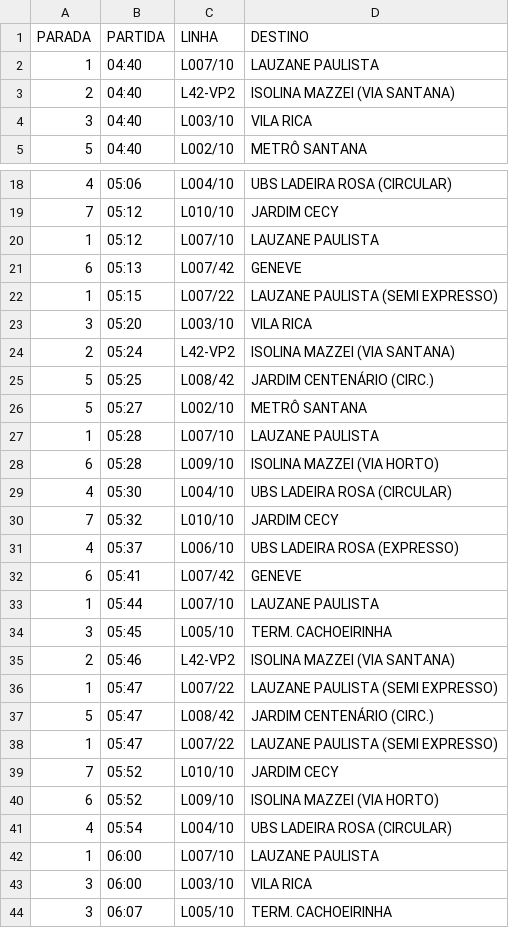
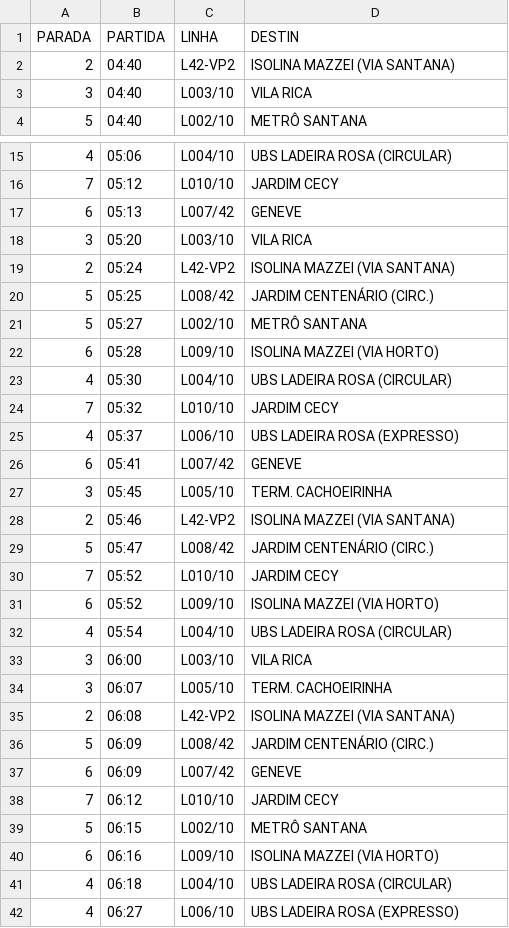
Before and after one commit to Rafabs/VNC-hours, a CSV file: VNC_horario_seg_sex.CSV, drawn as a sheet; only a part is shown, gaps mark what is left out; the shorter side is filled out with more unchanged rows; the diff covers the shown part only.

```diff
--- a/VNC_horario_seg_sex.CSV
+++ b/VNC_horario_seg_sex.CSV
@@ -1,3 +1,2 @@
-PARADA;PARTIDA;LINHA;DESTINO
-1;04:40;L007/10;LAUZANE PAULISTA
+PARADA;PARTIDA;LINHA;DESTIN
 2;04:40;L42-VP2;ISOLINA MAZZEI (VIA SANTANA)
@@ -19,5 +16,3 @@ PARADA;PARTIDA;LINHA;DESTINO
 7;05:12;L010/10;JARDIM CECY
-1;05:12;L007/10;LAUZANE PAULISTA
 6;05:13;L007/42;GENEVE
-1;05:15;L007/22;LAUZANE PAULISTA (SEMI EXPRESSO)
 3;05:20;L003/10;VILA RICA
@@ -26,3 +21,2 @@ PARADA;PARTIDA;LINHA;DESTINO
 5;05:27;L002/10;METRÔ SANTANA
-1;05:28;L007/10;LAUZANE PAULISTA
 6;05:28;L009/10;ISOLINA MAZZEI (VIA HORTO)
@@ -32,8 +26,5 @@ PARADA;PARTIDA;LINHA;DESTINO
 6;05:41;L007/42;GENEVE
-1;05:44;L007/10;LAUZANE PAULISTA
 3;05:45;L005/10;TERM. CACHOEIRINHA
 2;05:46;L42-VP2;ISOLINA MAZZEI (VIA SANTANA)
-1;05:47;L007/22;LAUZANE PAULISTA (SEMI EXPRESSO)
 5;05:47;L008/42;JARDIM CENTENÁRIO (CIRC.)
-1;05:47;L007/22;LAUZANE PAULISTA (SEMI EXPRESSO)
 7;05:52;L010/10;JARDIM CECY
@@ -41,3 +32,2 @@ PARADA;PARTIDA;LINHA;DESTINO
 4;05:54;L004/10;UBS LADEIRA ROSA (CIRCULAR)
-1;06:00;L007/10;LAUZANE PAULISTA
 3;06:00;L003/10;VILA RICA
```
Also changed, not shown: 3 removed rows elsewhere in this file, VNC_horario_dom_e_fer.CSV, VNC_horario_sab.CSV, 1 other file.
